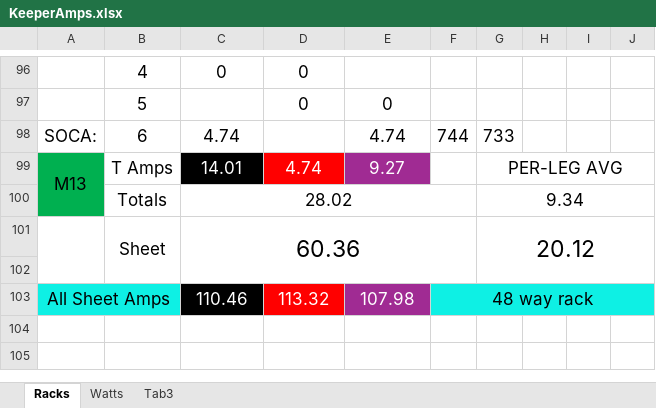
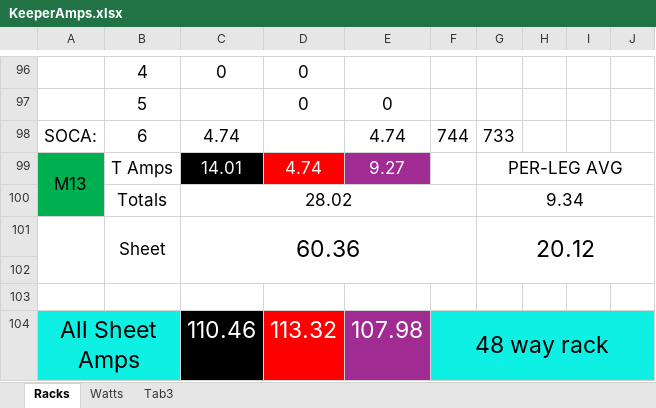
Before and after one commit to ispeedyg/AmpSheetMain, an Excel workbook: KeeperAmps.xlsx, sheet Racks, drawn as a sheet; only a part is shown, gaps mark what is left out; values as stored, in another font and other column widths than the file's, no borders; addresses are those after the commit; the diff names each change by its address in the sheet, - before the commit and + after, or states it on an @@ line.

```diff
--- a/KeeperAmps.xlsx (sheet Racks)
+++ b/KeeperAmps.xlsx (sheet Racks)
+row 103: (empty)
@@ A104 text size: larger @@
@@ C104:F104 text size: larger @@
```
Also changed, not shown: sheet Watts, test2.xlsx, 1 other file.
